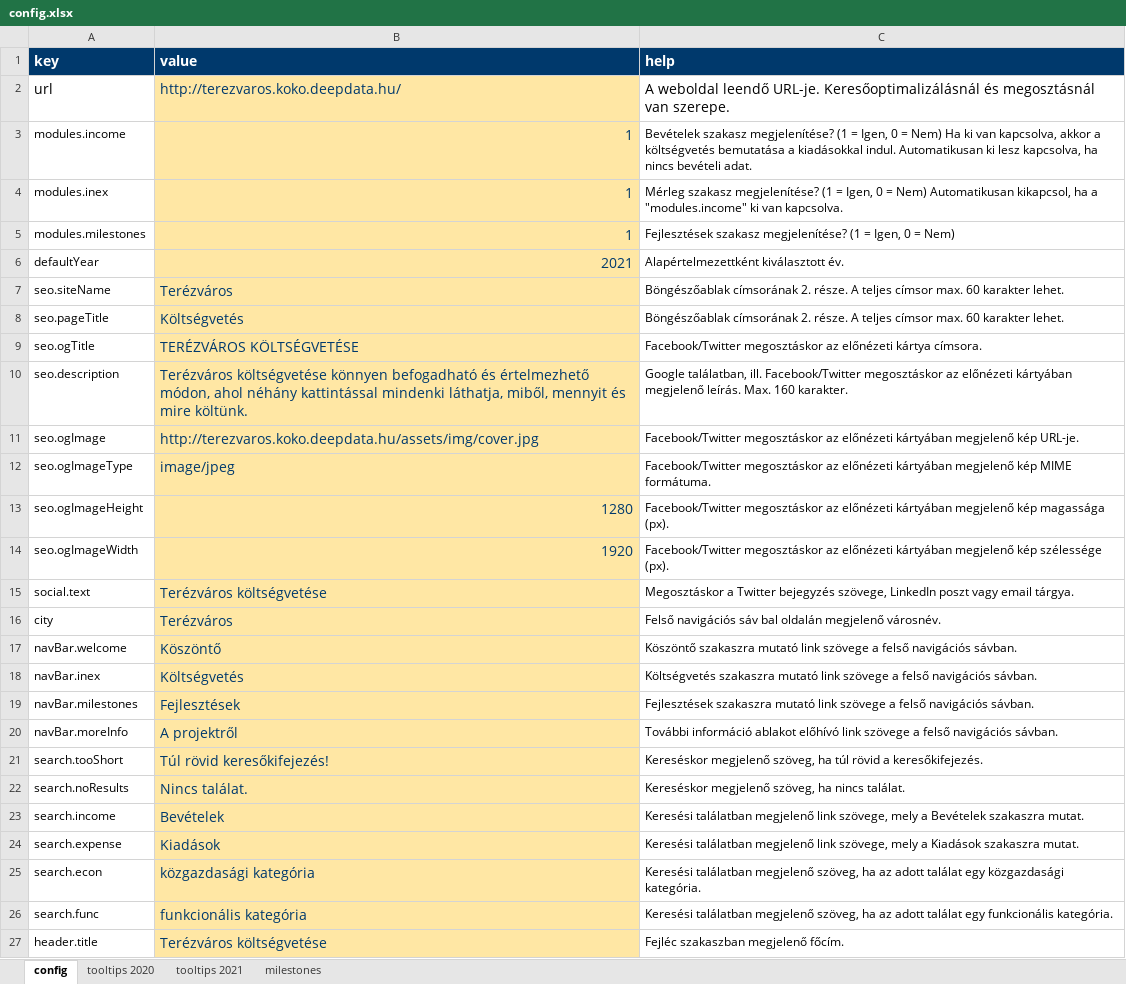
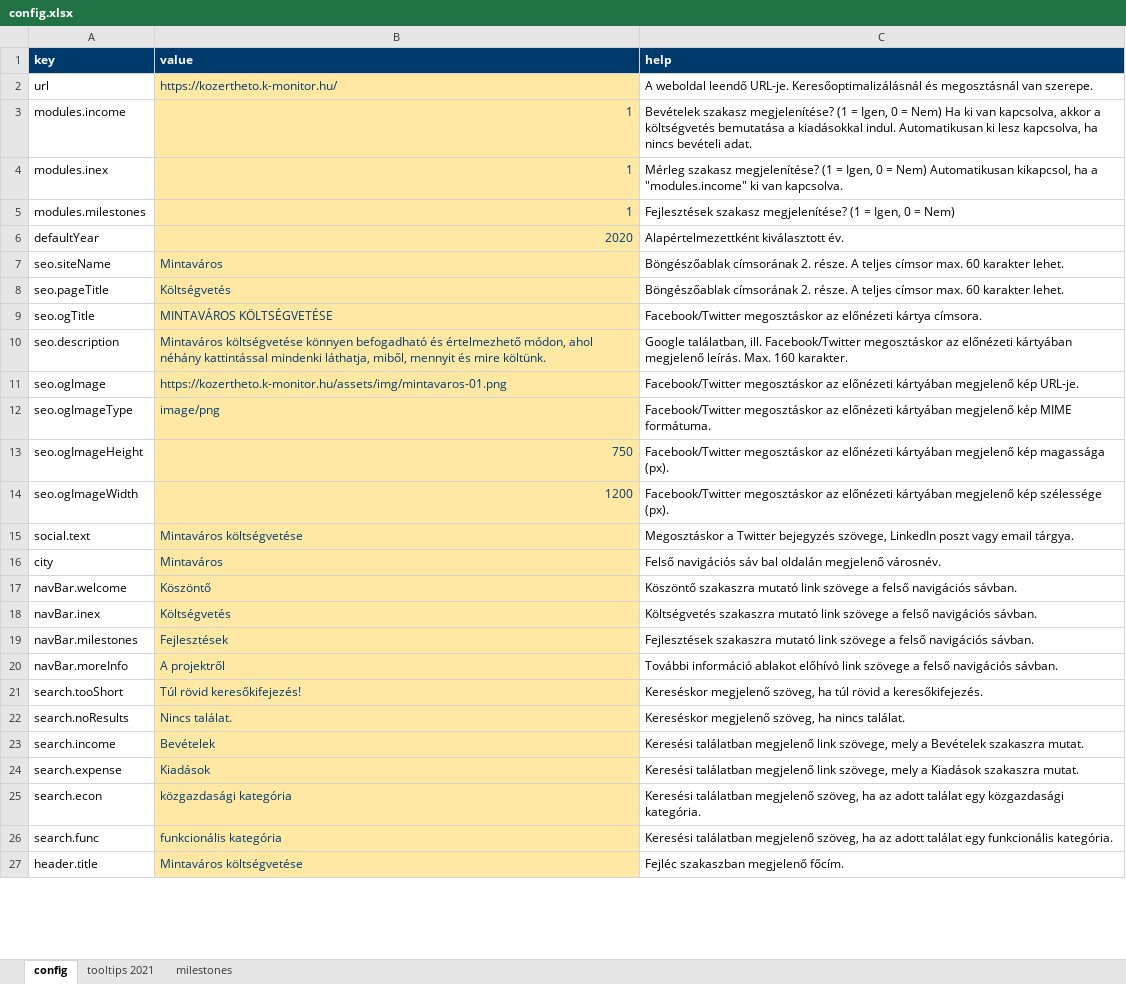
Before and after one commit to k-monitor/onkormanyzati-koltsegvetes-v2, an Excel workbook: input/config.xlsx, sheet config, drawn as a sheet; only a part is shown; values as stored, in another font and other column widths than the file's, no borders; the diff covers the shown part only; the diff names each change by its address in the sheet, - before the commit and + after, or states it on an @@ line.

Commit message:
added new budget and generated config

```diff
--- a/input/config.xlsx (sheet config)
+++ b/input/config.xlsx (sheet config)
-sheet tab: tooltips 2020
@@ A1:C2 text size: smaller @@
-B2 (value): http://terezvaros.koko.deepdata.hu/
+B2 (value): https://kozertheto.k-monitor.hu/
@@ B3:B27 text size: smaller @@
-B6 (value): 2021
+B6 (value): 2020
-B7 (value): Terézváros
+B7 (value): Mintaváros
-B9 (value): TERÉZVÁROS KÖLTSÉGVETÉSE
+B9 (value): MINTAVÁROS KÖLTSÉGVETÉSE
-B10 (value): Terézváros költségvetése könnyen…
+B10 (value): Mintaváros költségvetése könnyen…
-B11 (value): http://terezvaros.koko.deepdata.hu/assets/img/cover.jpg
+B11 (value): https://kozertheto.k-monitor.hu/assets/img/mintavaros-01.png
-B12 (value): image/jpeg
+B12 (value): image/png
-B13 (value): 1280
+B13 (value): 750
-B14 (value): 1920
+B14 (value): 1200
-B15 (value): Terézváros költségvetése
+B15 (value): Mintaváros költségvetése
-B16 (value): Terézváros
+B16 (value): Mintaváros
-B27 (value): Terézváros költségvetése
+B27 (value): Mintaváros költségvetése
```
Also changed, not shown: 14 edited cells and cell formats elsewhere in this sheet, sheet tooltips 2021, sheet milestones, input/budget.xlsx.
